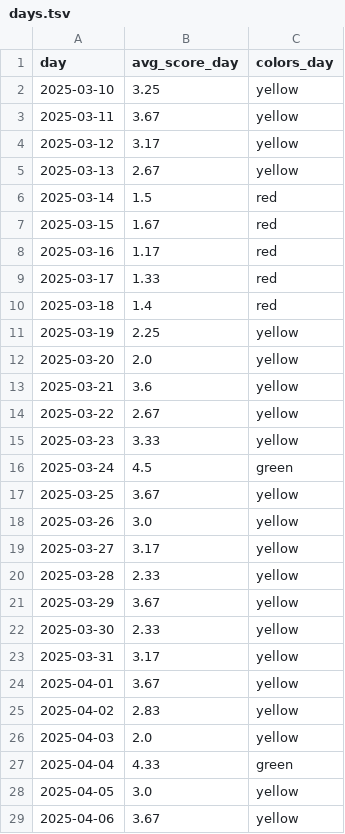
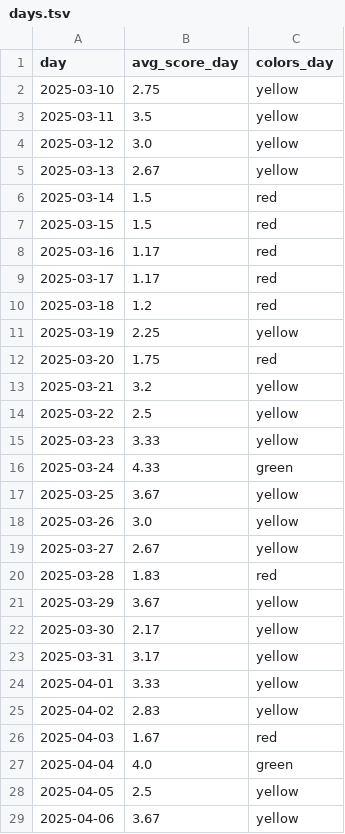
Before and after one commit to mestafford/Cat-Inhaler-Treatment-Evaluation, a TSV file: results/days.tsv, drawn as a sheet; only a part is shown; the diff covers the shown part only.

```diff
--- a/results/days.tsv
+++ b/results/days.tsv
@@ -1,29 +1,29 @@
 day	avg_score_day	colors_day
-2025-03-10	3.25	yellow
-2025-03-11	3.67	yellow
-2025-03-12	3.17	yellow
+2025-03-10	2.75	yellow
+2025-03-11	3.5	yellow
+2025-03-12	3.0	yellow
 2025-03-13	2.67	yellow
 2025-03-14	1.5	red
-2025-03-15	1.67	red
+2025-03-15	1.5	red
 2025-03-16	1.17	red
-2025-03-17	1.33	red
-2025-03-18	1.4	red
+2025-03-17	1.17	red
+2025-03-18	1.2	red
 2025-03-19	2.25	yellow
-2025-03-20	2.0	yellow
-2025-03-21	3.6	yellow
-2025-03-22	2.67	yellow
+2025-03-20	1.75	red
+2025-03-21	3.2	yellow
+2025-03-22	2.5	yellow
 2025-03-23	3.33	yellow
-2025-03-24	4.5	green
+2025-03-24	4.33	green
 2025-03-25	3.67	yellow
 2025-03-26	3.0	yellow
-2025-03-27	3.17	yellow
-2025-03-28	2.33	yellow
+2025-03-27	2.67	yellow
+2025-03-28	1.83	red
 2025-03-29	3.67	yellow
-2025-03-30	2.33	yellow
+2025-03-30	2.17	yellow
 2025-03-31	3.17	yellow
-2025-04-01	3.67	yellow
+2025-04-01	3.33	yellow
 2025-04-02	2.83	yellow
-2025-04-03	2.0	yellow
-2025-04-04	4.33	green
-2025-04-05	3.0	yellow
+2025-04-03	1.67	red
+2025-04-04	4.0	green
+2025-04-05	2.5	yellow
 2025-04-06	3.67	yellow
```
Also changed, not shown: 9 edited cells elsewhere in this file, data/processed/puff_data.tsv, data/processed/puff_data_blocks.tsv, 3 other files.
